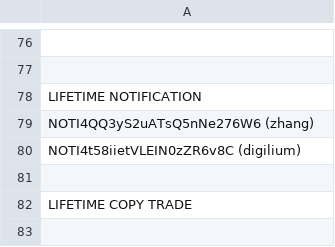
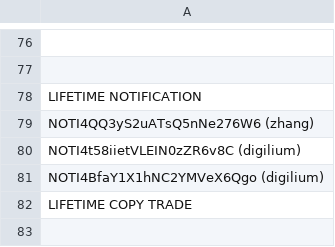
Before and after one commit to infotechniques/infotechniques.github.io, a CSV file: usernamecreated.csv, drawn as a sheet; only a part is shown, gaps mark what is left out.

Commit message:
Update usernamecreated.csv

```diff
--- a/usernamecreated.csv
+++ b/usernamecreated.csv
@@ -80,3 +80,3 @@ NOTI4QQ3yS2uATsQ5nNe276W6 (zhang)
 NOTI4t58iietVLEIN0zZR6v8C (digilium)
-
+NOTI4BfaY1X1hNC2YMVeX6Qgo (digilium)
 LIFETIME COPY TRADE
```
